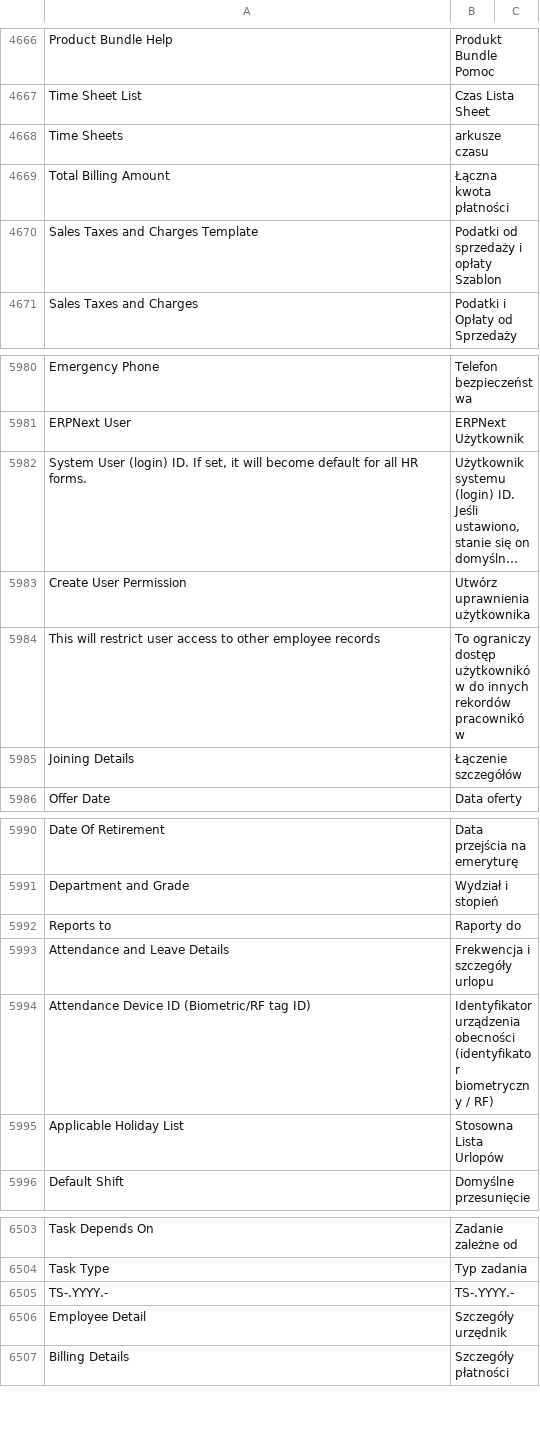
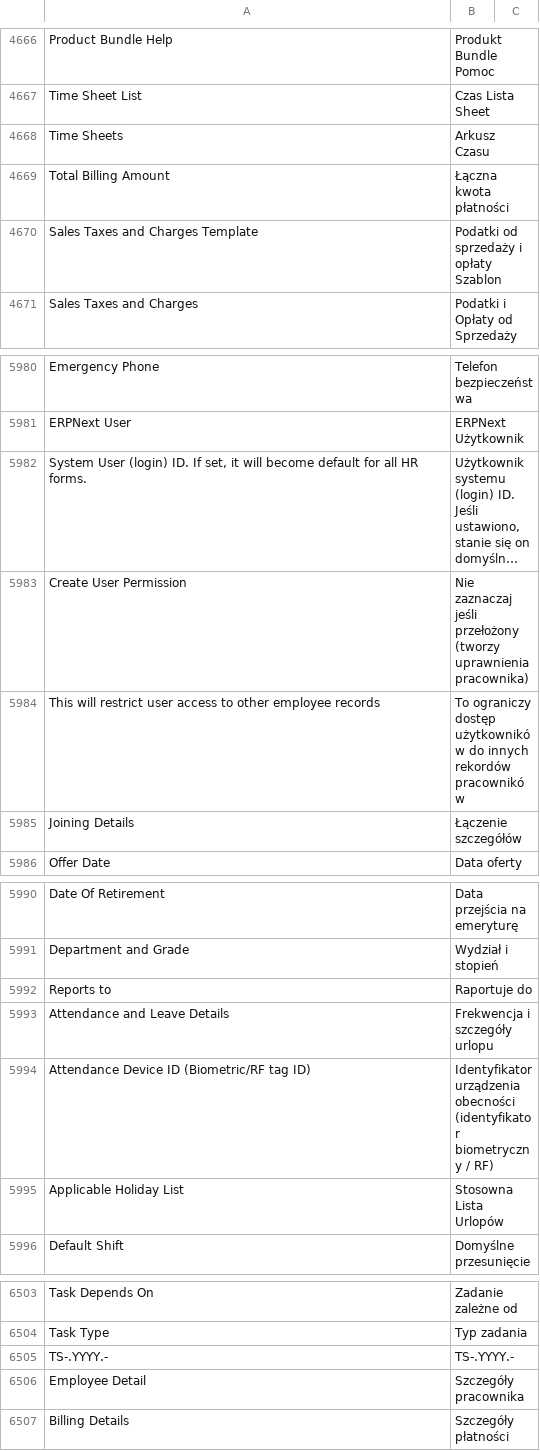
Before and after one commit to bartoszpijet/erpnext, a CSV file: erpnext/translations/pl.csv, drawn as a sheet; only a part is shown, gaps mark what is left out; long unchanged cells end in …; the diff covers the shown part only; the diff names each change by its address in the sheet, - before the commit and + after, or states it on an @@ line.

```diff
--- a/erpnext/translations/pl.csv
+++ b/erpnext/translations/pl.csv
-B4668: arkusze czasu
+B4668: Arkusz Czasu
-B5983: Utwórz uprawnienia użytkownika
+B5983: Nie zaznaczaj jeśli przełożony (tworzy uprawnienia pracownika)
-B5992: Raporty do
+B5992: Raportuje do
-B6506: Szczegóły urzędnik
+B6506: Szczegóły pracownika
```
Also changed, not shown: 7 added rows and 11 edited cells elsewhere in this file.
